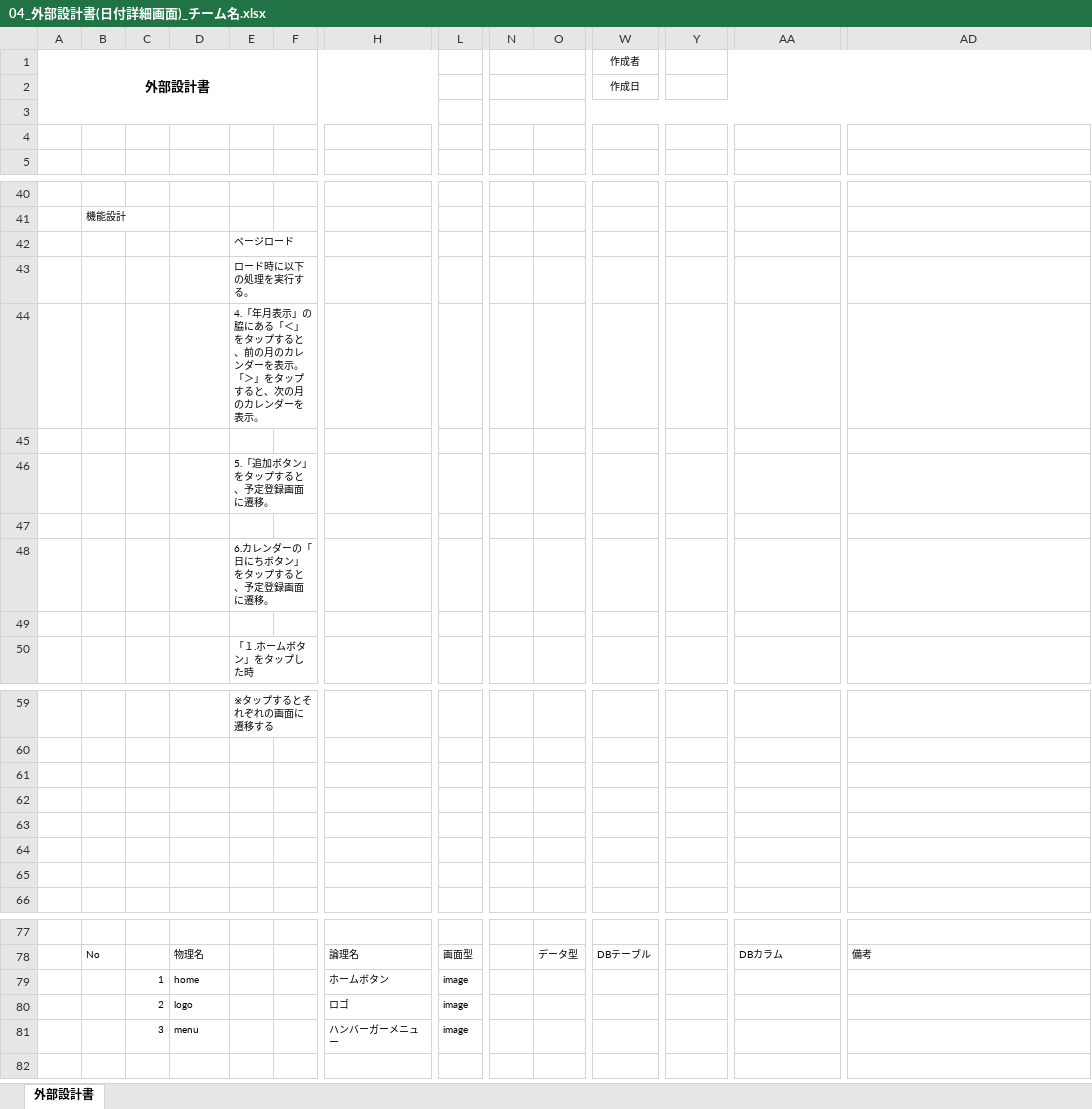
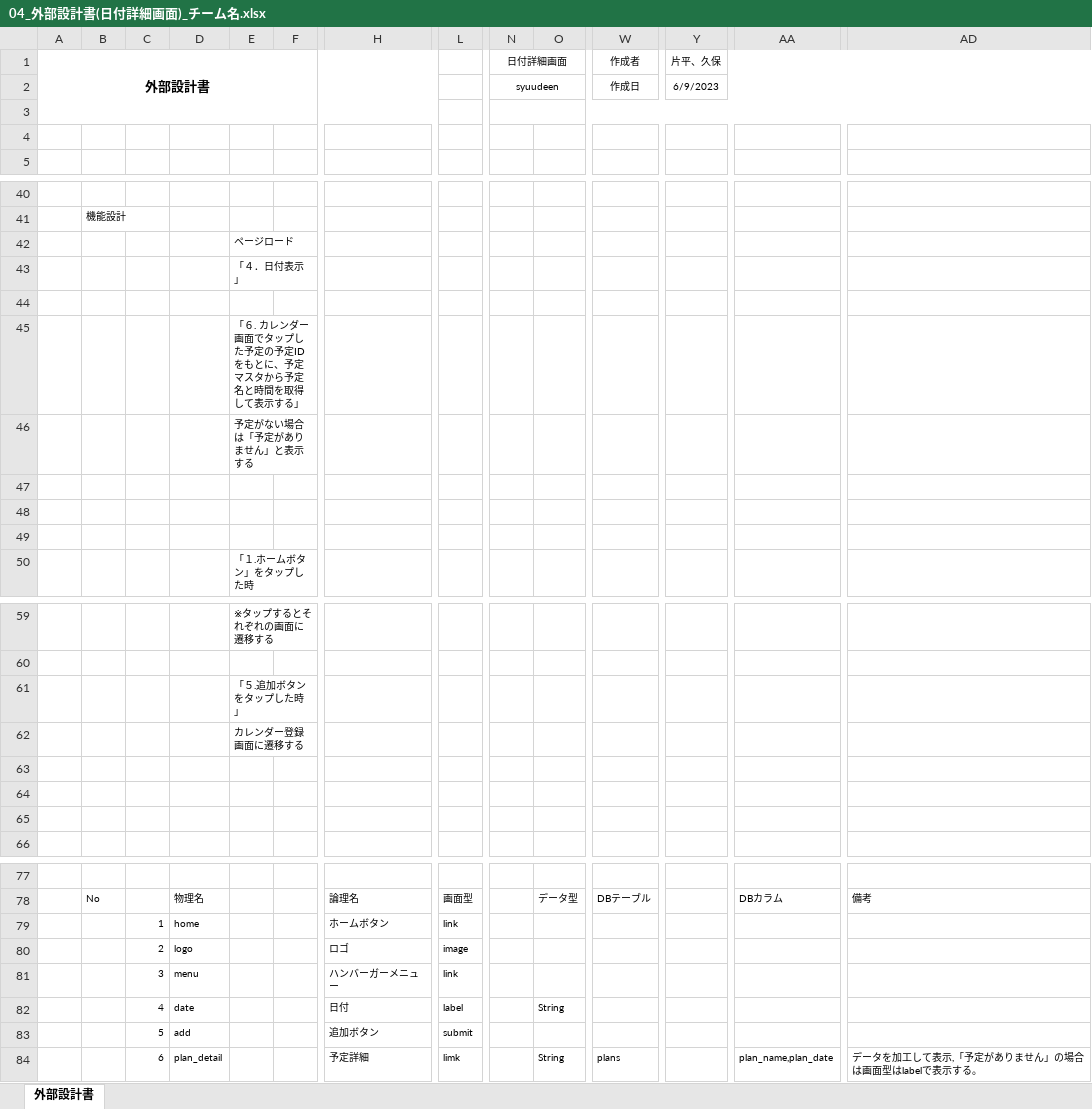
Before and after one commit to dojo2023/A-2, an Excel workbook: doc/外部設計/04_外部設計書(日付詳細画面)_チーム名.xlsx, sheet 外部設計書, drawn as a sheet; only a part is shown, gaps mark what is left out; values as stored, in another font and other column widths than the file's, no borders; charts and pictures not drawn; removed rows and columns are numbered as before the commit, all else as after; rows hold the shown columns only; the diff names each change by its address in the sheet, - before the commit and + after, or states it on an @@ line.

Commit message:
Update 04_外部設計書(日付詳細画面)_チーム名.xlsx

```diff
--- a/doc/外部設計/04_外部設計書(日付詳細画面)_チーム名.xlsx (sheet 外部設計書)
+++ b/doc/外部設計/04_外部設計書(日付詳細画面)_チーム名.xlsx (sheet 外部設計書)
-N1: (empty)
+N1: 日付詳細画面
-Y1: (empty)
+Y1: 片平、久保
-N2 (日付詳細画面): (empty)
+N2 (日付詳細画面): syuudeen
-Y2 (片平、久保): (empty)
+Y2 (片平、久保): 6/9/2023
-E43: ロード時に以下の処理を実行する。
+E43: 「４．日付表示」
-row 44:  |  |  |  | 4.「年月表示」の脇にある「＜」をタップすると、前の月のカレンダーを表示。「＞」をタップすると、次の月のカレンダーを表示。
-E45: 5.「追加ボタン」をタップすると、予定登録画面に遷移。
+E45: 「６. カレンダー画面でタップした予定の予定IDをもとに、予定マスタから予定名と時間を取得して表示する」
+row 46:  |  |  |  | 予定がない場合は「予定がありません」と表示する
-E48: 6.カレンダーの「日にちボタン」をタップすると、予定登録画面に遷移。
+E48: (empty)
-E61: (empty)
+E61: 「５.追加ボタンをタップした時」
-E62: (empty)
+E62: カレンダー登録画面に遷移する
-L79: image
+L79: link
-L81: image
+L81: link
+row 82:  |  | 4 | date |  |  | 日付 | label |  | String
+row 83:  |  | 5 | add |  |  | 追加ボタン | submit
+row 84:  |  | 6 | plan_detail |  |  | 予定詳細 | limk |  | String | plans |  | plan_name,plan_date | データを加工して表示,「予定がありません」の場合は画面型はlabelで表示する。
```
Also changed, not shown: charts or pictures.
